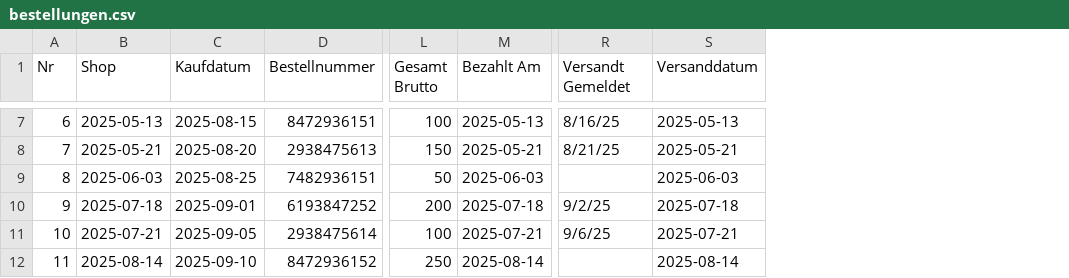
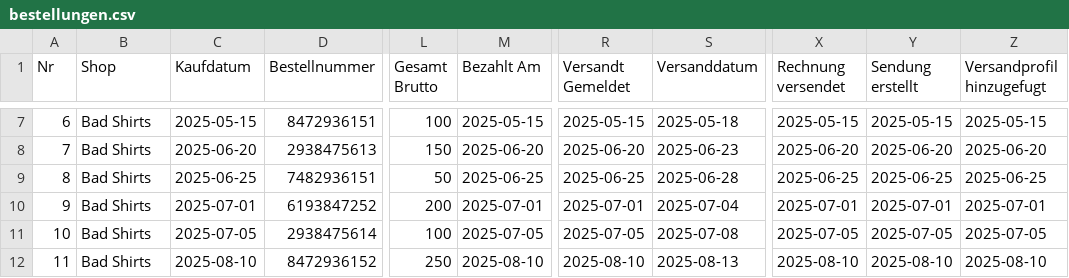
Before and after one commit to goneplaying/easybill, a CSV file: src/assets/tables/bestellungen.csv, drawn as a sheet; only a part is shown, gaps mark what is left out; the diff covers the shown part only; the diff names each change by its address in the sheet, - before the commit and + after, or states it on an @@ line.

Commit message:
Update email sending logic: validate emails, set Rechnung versendet status, and hide Fehler icon when email is set

```diff
--- a/src/assets/tables/bestellungen.csv
+++ b/src/assets/tables/bestellungen.csv
+column X (Rechnung versendet), rows 7-12: 2025-05-15 | 2025-06-20 | 2025-06-25 | 2025-07-01 | 2025-07-05 | 2025-08-10
+column Y (Sendung erstellt), rows 7-12: 2025-05-15 | 2025-06-20 | 2025-06-25 | 2025-07-01 | 2025-07-05 | 2025-08-10
+column Z (Versandprofil hinzugefugt), rows 7-12: 2025-05-15 | 2025-06-20 | 2025-06-25 | 2025-07-01 | 2025-07-05 | 2025-08-10
-B7 (Shop): 2025-05-13
+B7 (Shop): Bad Shirts
-C7 (Kaufdatum): 2025-08-15
+C7 (Kaufdatum): 2025-05-15
-M7 (Bezahlt Am): 2025-05-13
+M7 (Bezahlt Am): 2025-05-15
-R7 (Versandt Gemeldet): 8/16/25
+R7 (Versandt Gemeldet): 2025-05-15
-S7 (Versanddatum): 2025-05-13
+S7 (Versanddatum): 2025-05-18
-B8 (Shop): 2025-05-21
+B8 (Shop): Bad Shirts
-C8 (Kaufdatum): 2025-08-20
+C8 (Kaufdatum): 2025-06-20
-M8 (Bezahlt Am): 2025-05-21
+M8 (Bezahlt Am): 2025-06-20
-R8 (Versandt Gemeldet): 8/21/25
+R8 (Versandt Gemeldet): 2025-06-20
-S8 (Versanddatum): 2025-05-21
+S8 (Versanddatum): 2025-06-23
-B9 (Shop): 2025-06-03
+B9 (Shop): Bad Shirts
-C9 (Kaufdatum): 2025-08-25
+C9 (Kaufdatum): 2025-06-25
-M9 (Bezahlt Am): 2025-06-03
+M9 (Bezahlt Am): 2025-06-25
-R9 (Versandt Gemeldet): (empty)
+R9 (Versandt Gemeldet): 2025-06-25
-S9 (Versanddatum): 2025-06-03
+S9 (Versanddatum): 2025-06-28
-B10 (Shop): 2025-07-18
+B10 (Shop): Bad Shirts
-C10 (Kaufdatum): 2025-09-01
+C10 (Kaufdatum): 2025-07-01
-M10 (Bezahlt Am): 2025-07-18
+M10 (Bezahlt Am): 2025-07-01
-R10 (Versandt Gemeldet): 9/2/25
+R10 (Versandt Gemeldet): 2025-07-01
-S10 (Versanddatum): 2025-07-18
+S10 (Versanddatum): 2025-07-04
-B11 (Shop): 2025-07-21
+B11 (Shop): Bad Shirts
-C11 (Kaufdatum): 2025-09-05
+C11 (Kaufdatum): 2025-07-05
-M11 (Bezahlt Am): 2025-07-21
+M11 (Bezahlt Am): 2025-07-05
-R11 (Versandt Gemeldet): 9/6/25
+R11 (Versandt Gemeldet): 2025-07-05
-S11 (Versanddatum): 2025-07-21
+S11 (Versanddatum): 2025-07-08
-B12 (Shop): 2025-08-14
+B12 (Shop): Bad Shirts
-C12 (Kaufdatum): 2025-09-10
+C12 (Kaufdatum): 2025-08-10
-M12 (Bezahlt Am): 2025-08-14
+M12 (Bezahlt Am): 2025-08-10
-R12 (Versandt Gemeldet): (empty)
+R12 (Versandt Gemeldet): 2025-08-10
-S12 (Versanddatum): 2025-08-14
+S12 (Versanddatum): 2025-08-13
```
Also changed, not shown: 58 edited cells elsewhere in this file, 5 other files.
